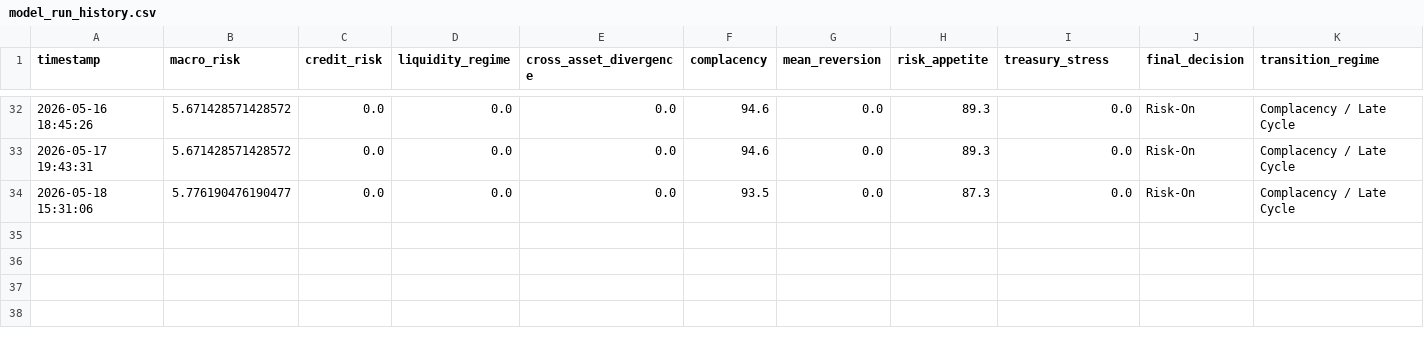
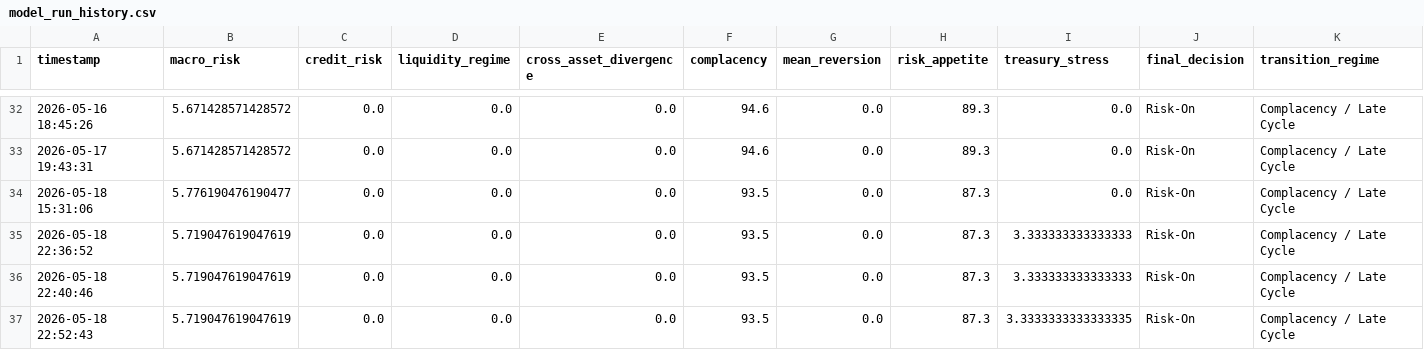
Before and after one commit to AaronMAlbright/credit-risk-dashboard, a CSV file: history/model_run_history.csv, drawn as a sheet; only a part is shown, gaps mark what is left out; rows hold the shown columns only; the diff names each change by its address in the sheet, - before the commit and + after, or states it on an @@ line.

```diff
--- a/history/model_run_history.csv
+++ b/history/model_run_history.csv
+row 35: 2026-05-18 22:36:52 | 5.719047619047619 | 0.0 | 0.0 | 0.0 | 93.5 | 0.0 | 87.3 | 3.333333333333333 | Risk-On | Complacency / Late Cycle
+row 36: 2026-05-18 22:40:46 | 5.719047619047619 | 0.0 | 0.0 | 0.0 | 93.5 | 0.0 | 87.3 | 3.333333333333333 | Risk-On | Complacency / Late Cycle
+row 37: 2026-05-18 22:52:43 | 5.719047619047619 | 0.0 | 0.0 | 0.0 | 93.5 | 0.0 | 87.3 | 3.3333333333333335 | Risk-On | Complacency / Late Cycle
```
Also changed, not shown: 44 other files.
